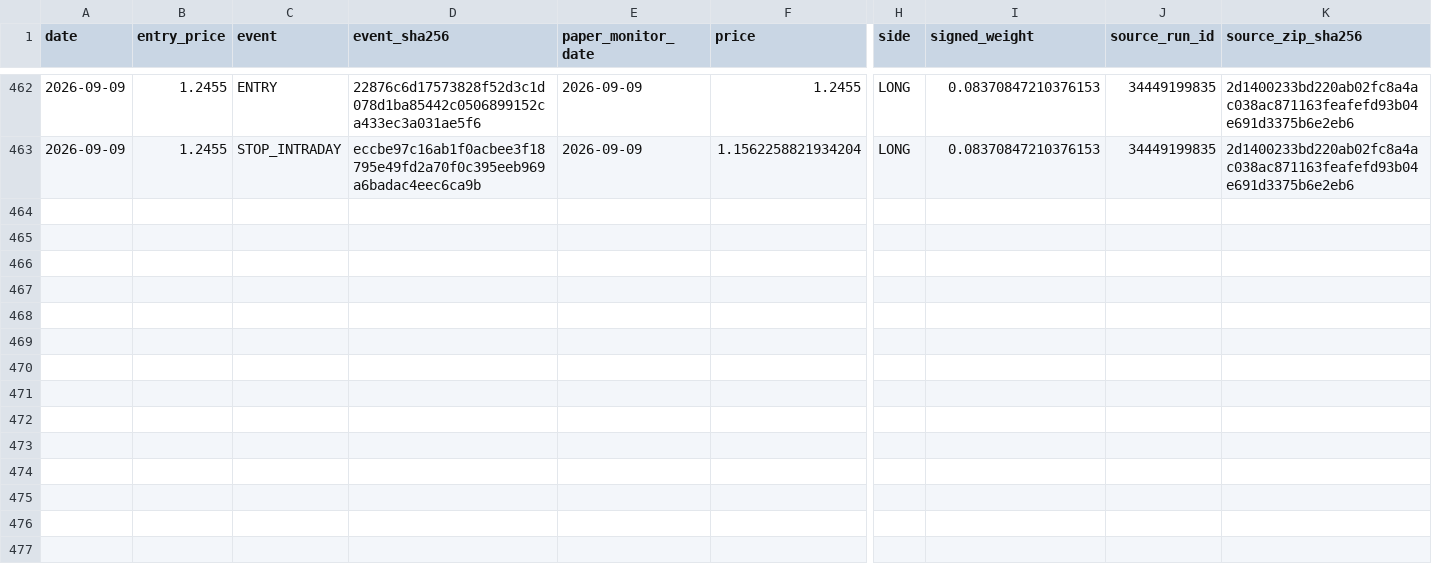
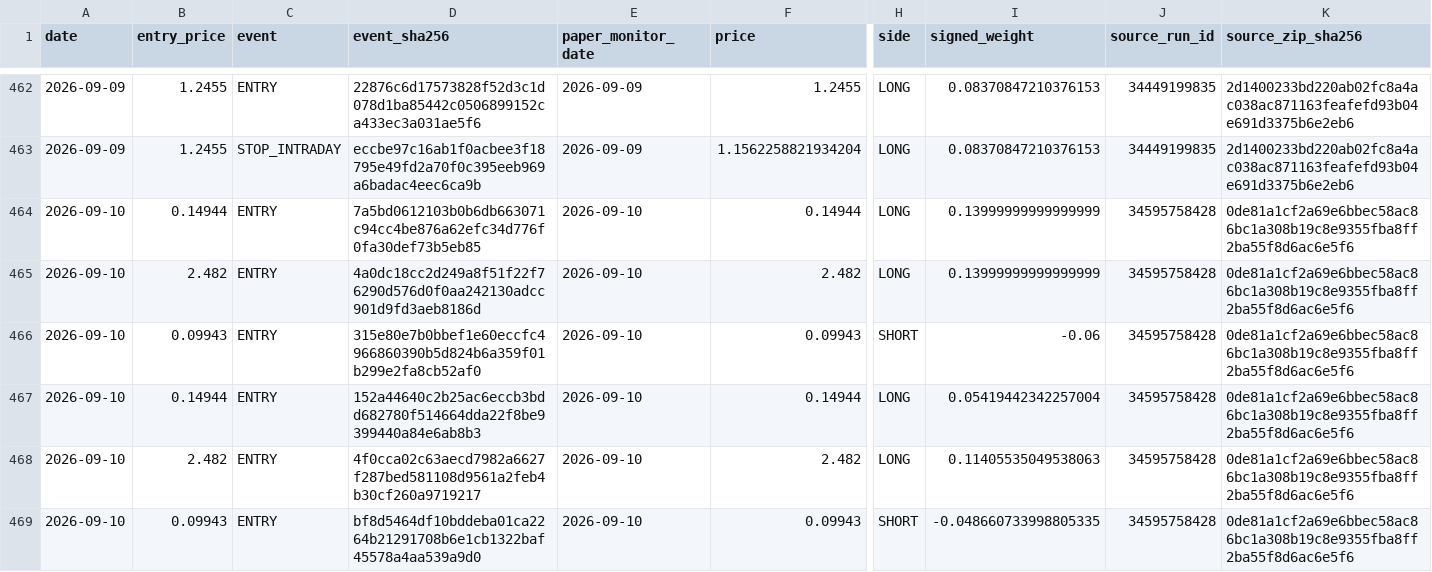
Before and after one commit to vmasardinha-coder/QRDS, a CSV file: runtime/ledgers/delta_paper_monitor/TRADE_EVENTS.csv, drawn as a sheet; only a part is shown, gaps mark what is left out; rows hold the shown columns only; the diff covers the shown part only; the diff names each change by its address in the sheet, - before the commit and + after, or states it on an @@ line.

```diff
--- a/runtime/ledgers/delta_paper_monitor/TRADE_EVENTS.csv
+++ b/runtime/ledgers/delta_paper_monitor/TRADE_EVENTS.csv
+row 464: 2026-09-10 | 0.14944 | ENTRY | 7a5bd0612103b0b6db663071c94cc4be876a62efc34d776f0fa30def73b5eb85 | 2026-09-10 | 0.14944 | LONG | 0.13999999999999999 | 34595758428 | 0de81a1cf2a69e6bbec58ac86bc1a308b19c8e9355fba8ff2ba55f8d6ac6e5f6
+row 465: 2026-09-10 | 2.482 | ENTRY | 4a0dc18cc2d249a8f51f22f76290d576d0f0aa242130adcc901d9fd3aeb8186d | 2026-09-10 | 2.482 | LONG | 0.13999999999999999 | 34595758428 | 0de81a1cf2a69e6bbec58ac86bc1a308b19c8e9355fba8ff2ba55f8d6ac6e5f6
+row 466: 2026-09-10 | 0.09943 | ENTRY | 315e80e7b0bbef1e60eccfc4966860390b5d824b6a359f01b299e2fa8cb52af0 | 2026-09-10 | 0.09943 | SHORT | -0.06 | 34595758428 | 0de81a1cf2a69e6bbec58ac86bc1a308b19c8e9355fba8ff2ba55f8d6ac6e5f6
+row 467: 2026-09-10 | 0.14944 | ENTRY | 152a44640c2b25ac6eccb3bdd682780f514664dda22f8be9399440a84e6ab8b3 | 2026-09-10 | 0.14944 | LONG | 0.05419442342257004 | 34595758428 | 0de81a1cf2a69e6bbec58ac86bc1a308b19c8e9355fba8ff2ba55f8d6ac6e5f6
+row 468: 2026-09-10 | 2.482 | ENTRY | 4f0cca02c63aecd7982a6627f287bed581108d9561a2feb4b30cf260a9719217 | 2026-09-10 | 2.482 | LONG | 0.11405535049538063 | 34595758428 | 0de81a1cf2a69e6bbec58ac86bc1a308b19c8e9355fba8ff2ba55f8d6ac6e5f6
+row 469: 2026-09-10 | 0.09943 | ENTRY | bf8d5464df10bddeba01ca2264b21291708b6e1cb1322baf45578a4aa539a9d0 | 2026-09-10 | 0.09943 | SHORT | -0.048660733998805335 | 34595758428 | 0de81a1cf2a69e6bbec58ac86bc1a308b19c8e9355fba8ff2ba55f8d6ac6e5f6
```
Also changed, not shown: 6 added rows elsewhere in this file, runtime/ledgers/delta_paper_monitor/DAILY_NAV.csv, runtime/ledgers/delta_paper_monitor/POSITIONS_HISTORY.csv, 5 other files.
